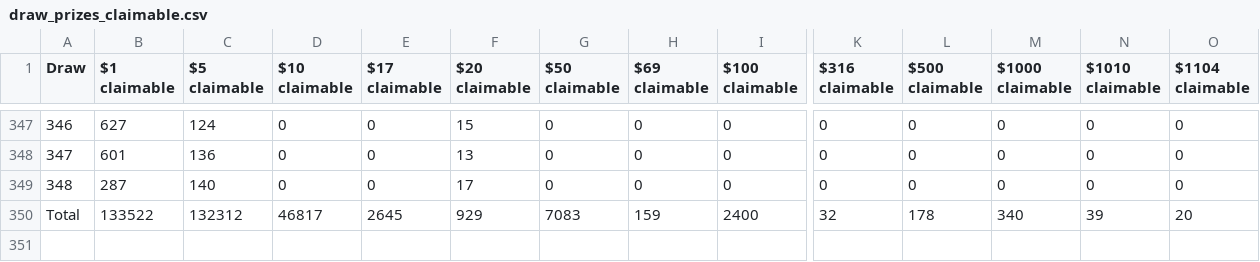
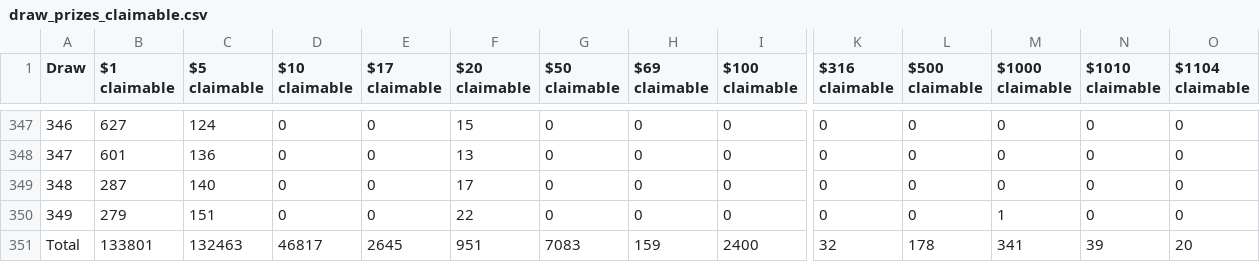
Before and after one commit to drcpu-github/pooltogether-v4-brownie, a CSV file: data/draw_prizes_claimable.csv, drawn as a sheet; only a part is shown, gaps mark what is left out; addresses are those after the commit; rows hold the shown columns only; the diff names each change by its address in the sheet, - before the commit and + after, or states it on an @@ line.

Commit message:
[data] Updated data files for draw 349

```diff
--- a/data/draw_prizes_claimable.csv
+++ b/data/draw_prizes_claimable.csv
+row 350: 349 | 279 | 151 | 0 | 0 | 22 | 0 | 0 | 0 | 0 | 0 | 1 | 0 | 0
-B351 ($1 claimable): 133522
+B351 ($1 claimable): 133801
-C351 ($5 claimable): 132312
+C351 ($5 claimable): 132463
-F351 ($20 claimable): 929
+F351 ($20 claimable): 951
-M351 ($1000 claimable): 340
+M351 ($1000 claimable): 341
```
Also changed, not shown: data/draw_amounts.csv, data/draw_prizes_dropped.csv, 17 other files.
